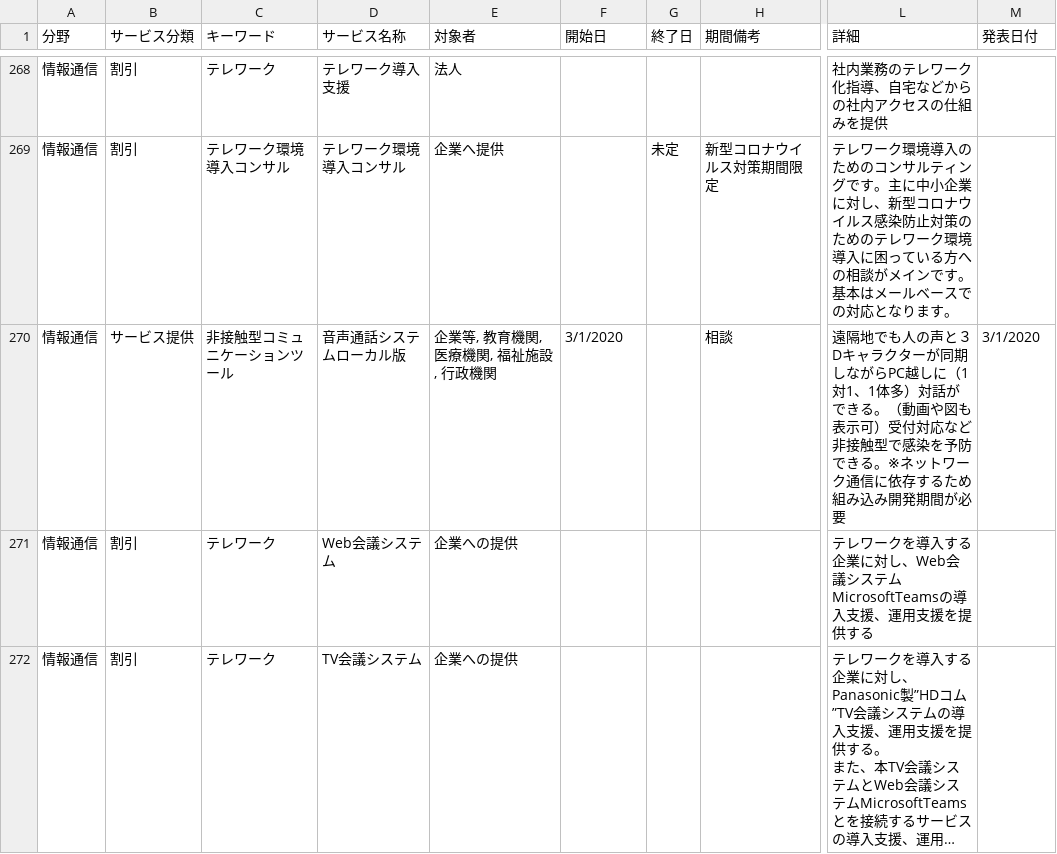
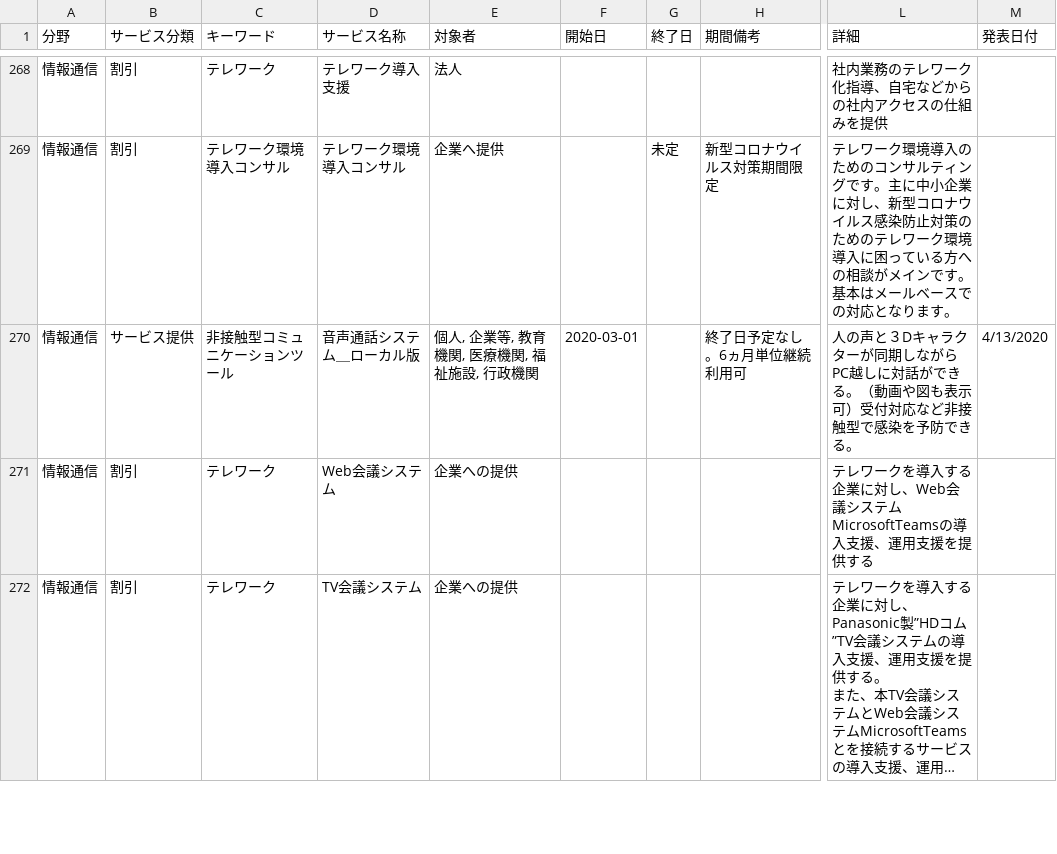
Before and after one commit to codeforyouth/vs-covid19, a CSV file: data/supports.csv, drawn as a sheet; only a part is shown, gaps mark what is left out; long unchanged cells end in …; the diff covers the shown part only; the diff names each change by its address in the sheet, - before the commit and + after, or states it on an @@ line.

```diff
--- a/data/supports.csv
+++ b/data/supports.csv
-D270 (サービス名称): 音声通話システムローカル版
+D270 (サービス名称): 音声通話システム＿ローカル版
-E270 (対象者): 企業等, 教育機関, 医療機関, 福祉施設, 行政機関
+E270 (対象者): 個人, 企業等, 教育機関, 医療機関, 福祉施設, 行政機関
-F270 (開始日): 3/1/2020
+F270 (開始日): 2020-03-01
-H270 (期間備考): 相談
+H270 (期間備考): 終了日予定なし。6ヵ月単位継続利用可
-L270 (詳細): 遠隔地でも人の声と３Dキャラクターが同期しながらPC越しに（1対1、1体多）対話ができる。（動画や図も表示可）受付対応など非接触型で感染を予防できる。※ネットワーク通信に依存するため組み込み開発期間が必要
+L270 (詳細): 人の声と３Dキャラクターが同期しながらPC越しに対話ができる。（動画や図も表示可）受付対応など非接触型で感染を予防できる。
-M270 (発表日付): 3/1/2020
+M270 (発表日付): 4/13/2020
```
Also changed, not shown: 4 edited cells elsewhere in this file, 1 other file.
